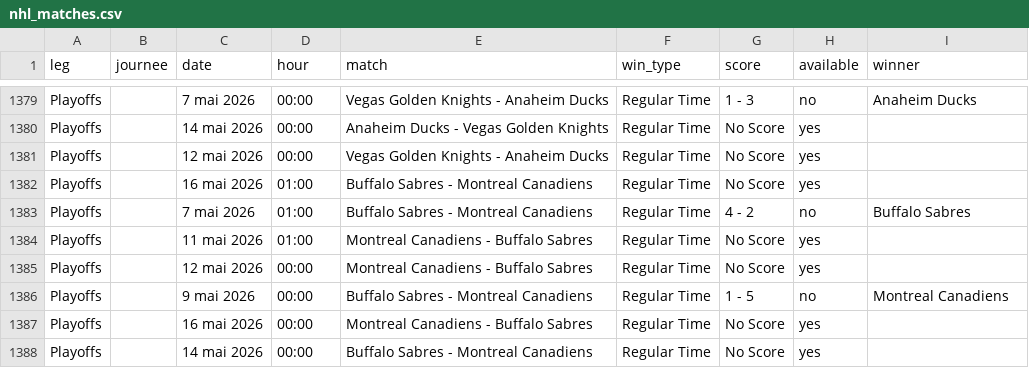
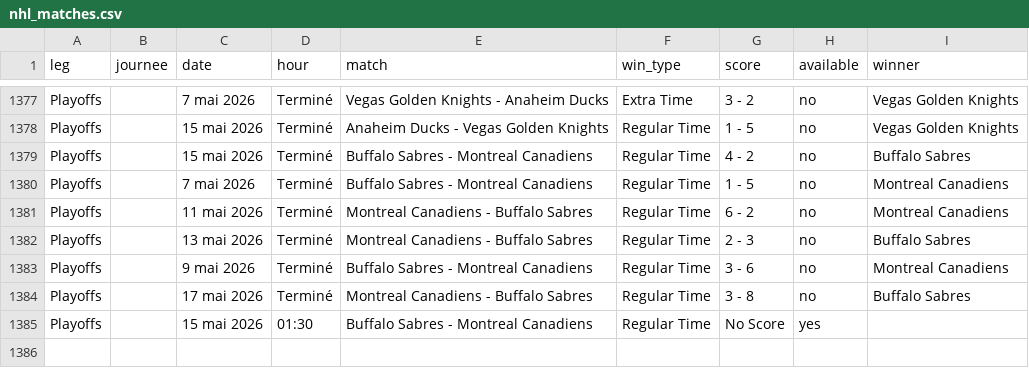
Before and after one commit to MauriceToast/Python_main, a CSV file: nhl_matches.csv, drawn as a sheet; only a part is shown, gaps mark what is left out; removed rows and columns are numbered as before the commit, all else as after; the diff covers the shown part only; the diff names each change by its address in the sheet, - before the commit and + after, or states it on an @@ line.

```diff
--- a/nhl_matches.csv
+++ b/nhl_matches.csv
-D1377:D1378 (hour): 00:00
+D1377:D1378 (hour): Terminé
-F1377 (win_type): Regular Time
+F1377 (win_type): Extra Time
-G1377 (score): 1 - 3
+G1377 (score): 3 - 2
-I1377 (winner): Anaheim Ducks
+I1377 (winner): Vegas Golden Knights
-C1378 (date): 14 mai 2026
+C1378 (date): 15 mai 2026
-G1378 (score): No Score
+G1378 (score): 1 - 5
-H1378 (available): yes
+H1378 (available): no
-I1378 (winner): (empty)
+I1378 (winner): Vegas Golden Knights
-row 1381: Playoffs |  | 12 mai 2026 | 00:00 | Vegas Golden Knights - Anaheim Ducks | Regular Time | No Score | yes
-C1379 (date): 16 mai 2026
+C1379 (date): 15 mai 2026
-D1379:D1381 (hour): 01:00
+D1379:D1381 (hour): Terminé
-G1379 (score): No Score
+G1379 (score): 4 - 2
-H1379 (available): yes
+H1379 (available): no
-I1379 (winner): (empty)
+I1379 (winner): Buffalo Sabres
-G1380 (score): 4 - 2
+G1380 (score): 1 - 5
-I1380 (winner): Buffalo Sabres
+I1380 (winner): Montreal Canadiens
-G1381 (score): No Score
+G1381 (score): 6 - 2
-H1381:H1382 (available): yes
+H1381:H1382 (available): no
-I1381 (winner): (empty)
+I1381 (winner): Montreal Canadiens
-C1382 (date): 12 mai 2026
+C1382 (date): 13 mai 2026
-D1382:D1384 (hour): 00:00
+D1382:D1384 (hour): Terminé
-G1382 (score): No Score
+G1382 (score): 2 - 3
-I1382 (winner): (empty)
+I1382 (winner): Buffalo Sabres
-G1383 (score): 1 - 5
+G1383 (score): 3 - 6
-C1384 (date): 16 mai 2026
+C1384 (date): 17 mai 2026
-G1384 (score): No Score
+G1384 (score): 3 - 8
-H1384 (available): yes
+H1384 (available): no
-I1384 (winner): (empty)
+I1384 (winner): Buffalo Sabres
-C1385 (date): 14 mai 2026
+C1385 (date): 15 mai 2026
-D1385 (hour): 00:00
+D1385 (hour): 01:30
```
Also changed, not shown: 2 removed rows and 31 edited cells elsewhere in this file.
